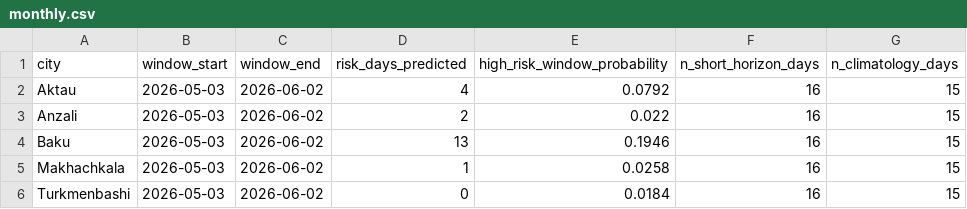
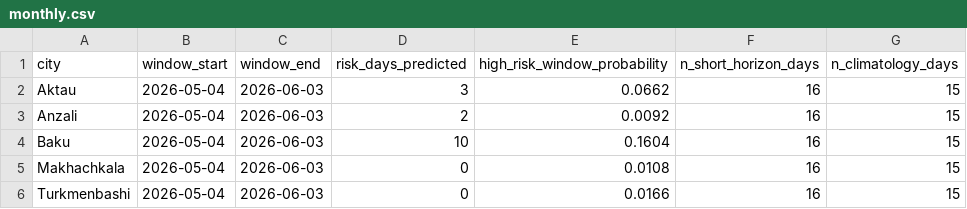
Before and after one commit to AyxanMuxtar/Maritime-delay-risk-prediction, a CSV file: predictions/latest/monthly.csv, drawn as a sheet.

```diff
--- a/predictions/latest/monthly.csv
+++ b/predictions/latest/monthly.csv
@@ -1,6 +1,6 @@
 city,window_start,window_end,risk_days_predicted,high_risk_window_probability,n_short_horizon_days,n_climatology_days
-Aktau,2026-05-03,2026-06-02,4,0.0792,16,15
-Anzali,2026-05-03,2026-06-02,2,0.022,16,15
-Baku,2026-05-03,2026-06-02,13,0.1946,16,15
-Makhachkala,2026-05-03,2026-06-02,1,0.0258,16,15
-Turkmenbashi,2026-05-03,2026-06-02,0,0.0184,16,15
+Aktau,2026-05-04,2026-06-03,3,0.0662,16,15
+Anzali,2026-05-04,2026-06-03,2,0.0092,16,15
+Baku,2026-05-04,2026-06-03,10,0.1604,16,15
+Makhachkala,2026-05-04,2026-06-03,0,0.0108,16,15
+Turkmenbashi,2026-05-04,2026-06-03,0,0.0166,16,15
```
Also changed, not shown: demo/predictions/latest/daily.csv, demo/predictions/latest/monthly.csv, 7 other files.
